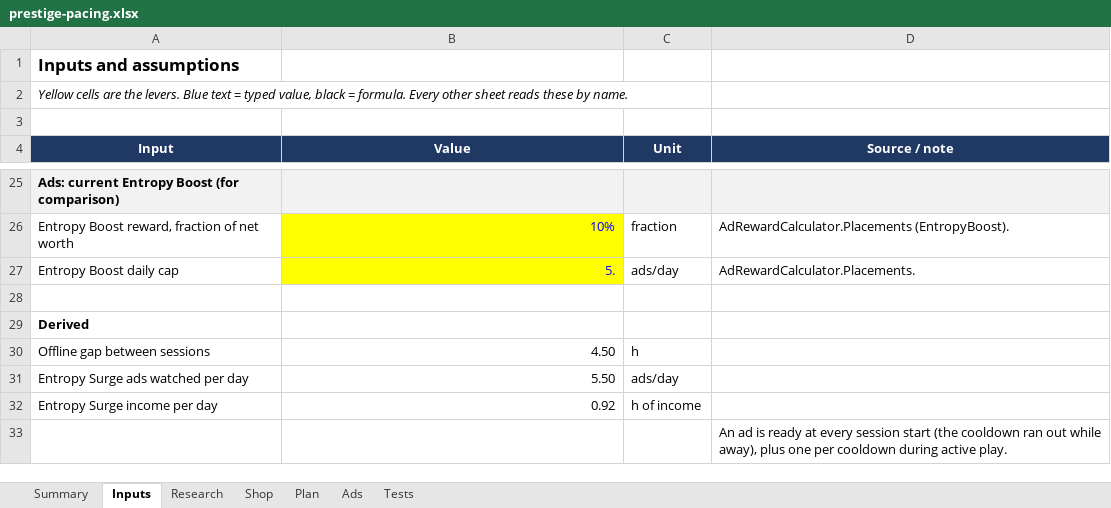
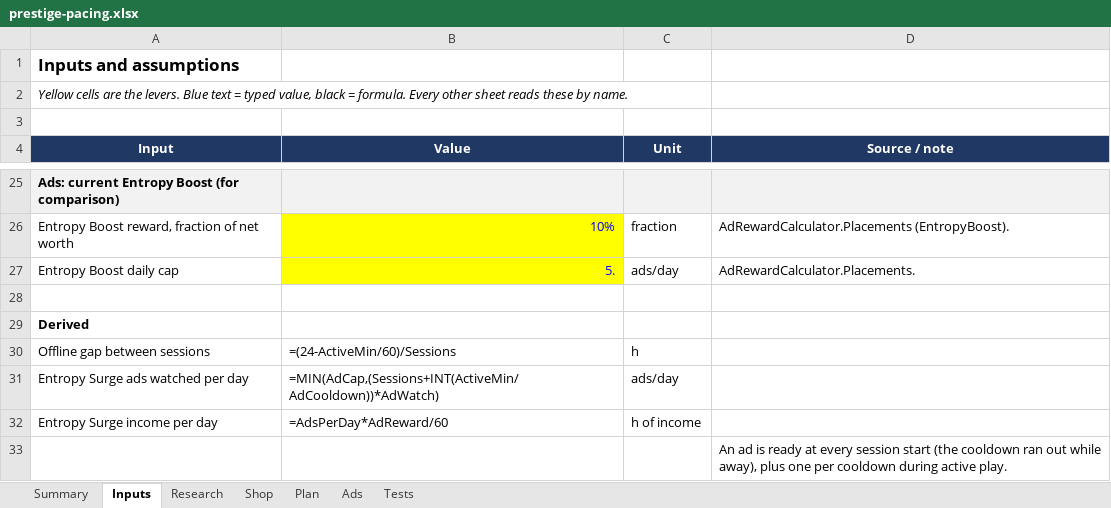
Before and after one commit to aclemetson/mobile-idle-builder, an Excel workbook: docs/balance/prestige-pacing.xlsx, sheet Inputs, drawn as a sheet; only a part is shown, gaps mark what is left out; values as stored, in another font and other column widths than the file's, no borders; formulas without a stored value are shown as written; the diff names each change by its address in the sheet, - before the commit and + after, or states it on an @@ line.

```diff
--- a/docs/balance/prestige-pacing.xlsx (sheet Inputs)
+++ b/docs/balance/prestige-pacing.xlsx (sheet Inputs)
-B30 (Value): 4.50
+B30 (Value): =(24-ActiveMin/60)/Sessions
-B31 (Value): 5.50
+B31 (Value): =MIN(AdCap,(Sessions+INT(ActiveMin/AdCooldown))*AdWatch)
-B32 (Value): 0.92
+B32 (Value): =AdsPerDay*AdReward/60
```
Also changed, not shown: sheet Shop, sheet Plan, sheet Summary, sheet Research, sheet Ads, sheet Tests, 3 other files.
